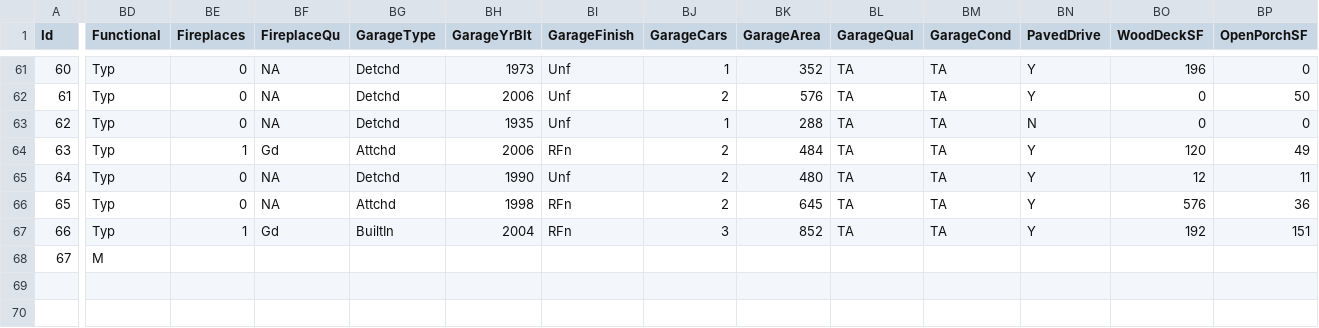
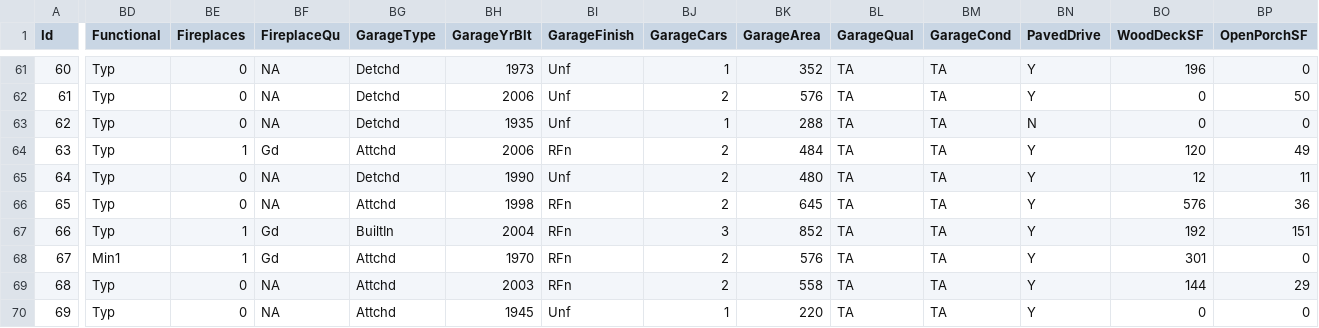
Before and after one commit to alioaza/-Architicture-Seminars-Msc-2nd-, a CSV file: train.csv, drawn as a sheet; only a part is shown, gaps mark what is left out; rows hold the shown columns only; the diff covers the shown part only; the diff names each change by its address in the sheet, - before the commit and + after, or states it on an @@ line.

Commit message:
FS: import F2FS

```diff
--- a/train.csv
+++ b/train.csv
-BD68 (Functional): M
+BD68 (Functional): Min1
-BE68 (Fireplaces): (empty)
+BE68 (Fireplaces): 1
-BF68 (FireplaceQu): (empty)
+BF68 (FireplaceQu): Gd
-BG68 (GarageType): (empty)
+BG68 (GarageType): Attchd
-BH68 (GarageYrBlt): (empty)
+BH68 (GarageYrBlt): 1970
-BI68 (GarageFinish): (empty)
+BI68 (GarageFinish): RFn
-BJ68 (GarageCars): (empty)
+BJ68 (GarageCars): 2
-BK68 (GarageArea): (empty)
+BK68 (GarageArea): 576
-BL68 (GarageQual): (empty)
+BL68 (GarageQual): TA
-BM68 (GarageCond): (empty)
+BM68 (GarageCond): TA
-BN68 (PavedDrive): (empty)
+BN68 (PavedDrive): Y
-BO68 (WoodDeckSF): (empty)
+BO68 (WoodDeckSF): 301
-BP68 (OpenPorchSF): (empty)
+BP68 (OpenPorchSF): 0
+row 69: 68 | Typ | 0 | NA | Attchd | 2003 | RFn | 2 | 558 | TA | TA | Y | 144 | 29
+row 70: 69 | Typ | 0 | NA | Attchd | 1945 | Unf | 1 | 220 | TA | TA | Y | 0 | 0
```
Also changed, not shown: 13 edited cells elsewhere in this file.
